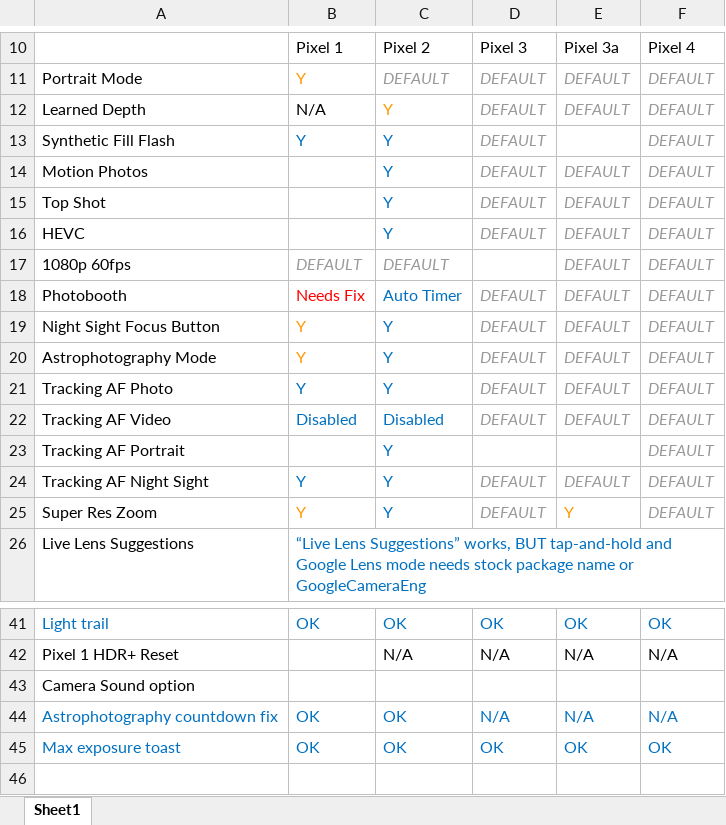
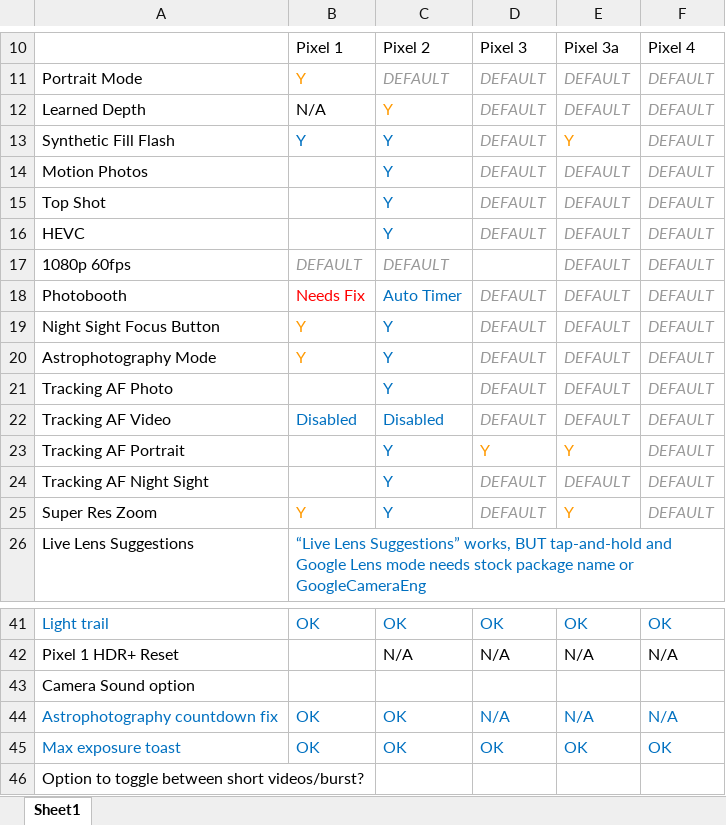
Before and after one commit to cstark27/PXv4_GoogleCamera_7.2.014, an Excel workbook: TO DO.xlsx, sheet Sheet1, drawn as a sheet; only a part is shown, gaps mark what is left out; values as stored, in another font and other column widths than the file's, no borders; the diff names each change by its address in the sheet, - before the commit and + after, or states it on an @@ line.

Commit message:
Make Tracking Focus toggle

```diff
--- a/TO DO.xlsx (sheet Sheet1)
+++ b/TO DO.xlsx (sheet Sheet1)
-E13: (empty)
+E13: Y
-B21: Y
+B21: (empty)
-D23: (empty)
+D23: Y
-E23: (empty)
+E23: Y
-B24: Y
+B24: (empty)
+row 46: Option to toggle between short videos/burst?
```
Also changed, not shown: 5 other files.
